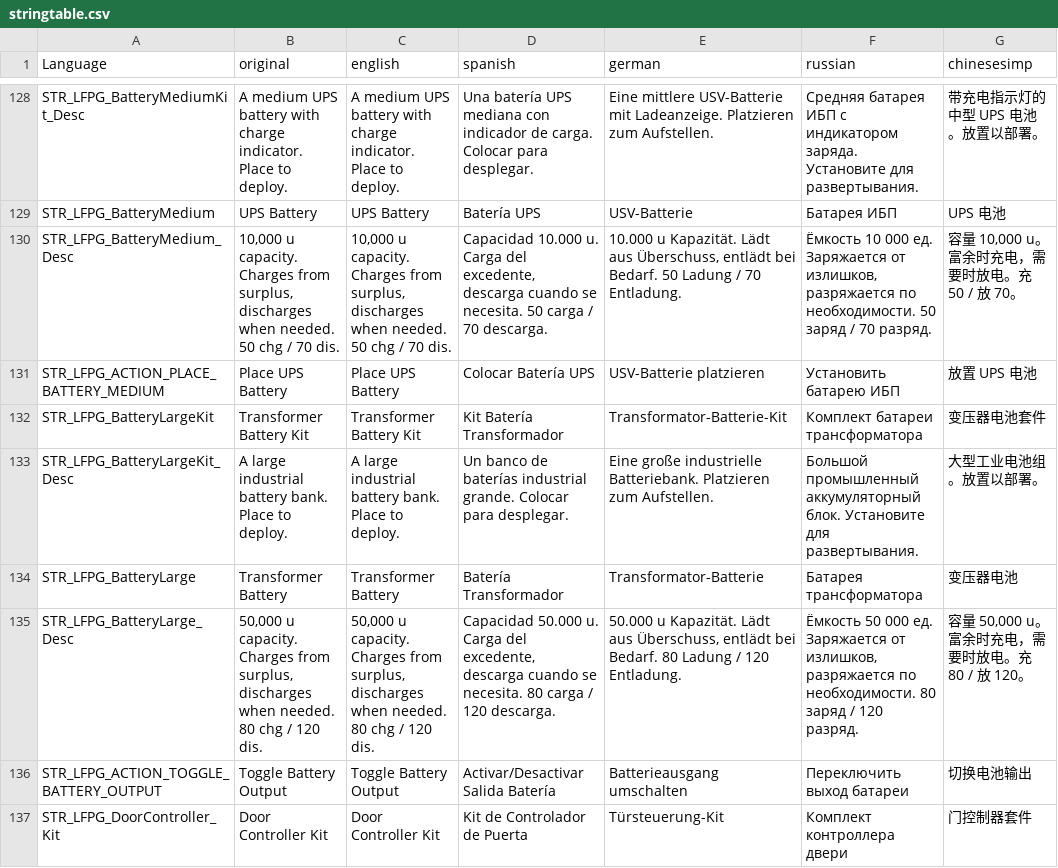
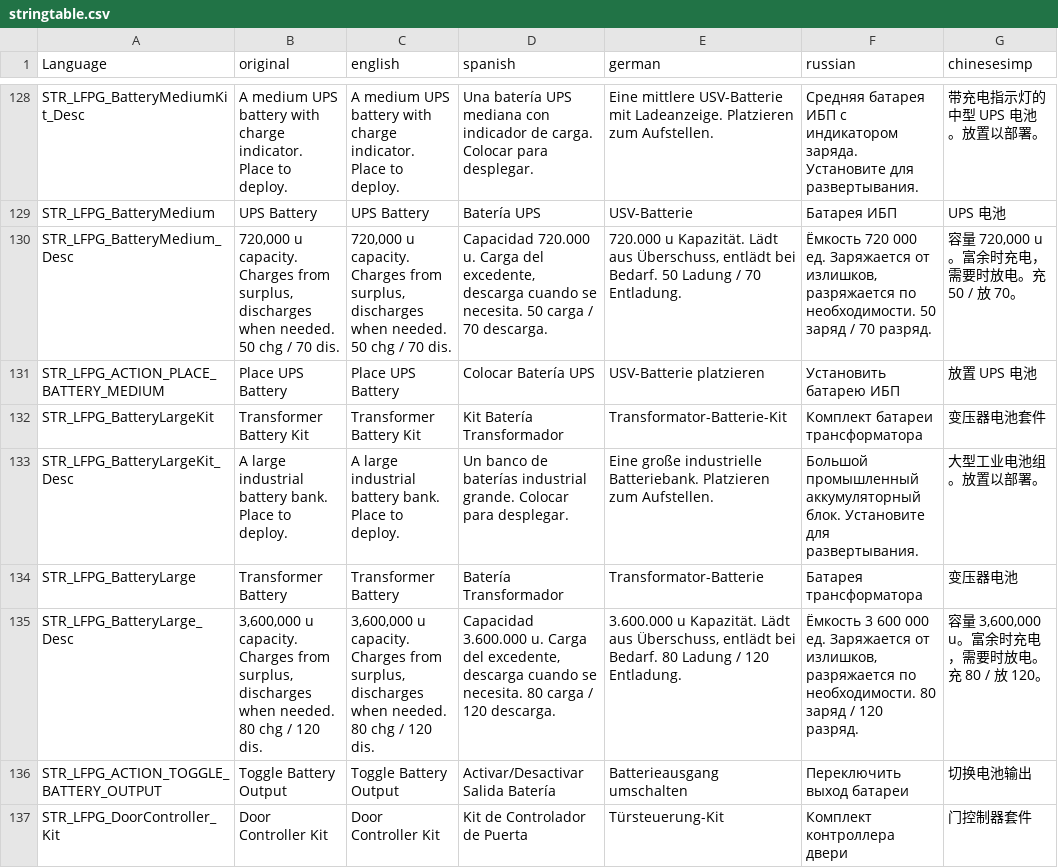
Before and after one commit to netcopdev/LFPowerGrid, a CSV file: stringtable.csv, drawn as a sheet; only a part is shown, gaps mark what is left out.

```diff
--- a/stringtable.csv
+++ b/stringtable.csv
@@ -129,3 +129,3 @@
 "STR_LFPG_BatteryMedium","UPS Battery","UPS Battery","Batería UPS","USV-Batterie","Батарея ИБП","UPS 电池"
-"STR_LFPG_BatteryMedium_Desc","10,000 u capacity. Charges from surplus, discharges when needed. 50 chg / 70 dis.","10,000 u capacity. Charges from surplus, discharges when needed. 50 chg / 70 dis.","Capacidad 10.000 u. Carga del excedente, descarga cuando se necesita. 50 carga / 70 descarga.","10.000 u Kapazität. Lädt aus Überschuss, entlädt bei Bedarf. 50 Ladung / 70 Entladung.","Ёмкость 10 000 ед. Заряжается от излишков, разряжается по необходимости. 50 заряд / 70 разряд.","容量 10,000 u。富余时充电，需要时放电。充 50 / 放 70。"
+"STR_LFPG_BatteryMedium_Desc","720,000 u capacity. Charges from surplus, discharges when needed. 50 chg / 70 dis.","720,000 u capacity. Charges from surplus, discharges when needed. 50 chg / 70 dis.","Capacidad 720.000 u. Carga del excedente, descarga cuando se necesita. 50 carga / 70 descarga.","720.000 u Kapazität. Lädt aus Überschuss, entlädt bei Bedarf. 50 Ladung / 70 Entladung.","Ёмкость 720 000 ед. Заряжается от излишков, разряжается по необходимости. 50 заряд / 70 разряд.","容量 720,000 u。富余时充电，需要时放电。充 50 / 放 70。"
 "STR_LFPG_ACTION_PLACE_BATTERY_MEDIUM","Place UPS Battery","Place UPS Battery","Colocar Batería UPS","USV-Batterie platzieren","Установить батарею ИБП","放置 UPS 电池"
@@ -134,3 +134,3 @@
 "STR_LFPG_BatteryLarge","Transformer Battery","Transformer Battery","Batería Transformador","Transformator-Batterie","Батарея трансформатора","变压器电池"
-"STR_LFPG_BatteryLarge_Desc","50,000 u capacity. Charges from surplus, discharges when needed. 80 chg / 120 dis.","50,000 u capacity. Charges from surplus, discharges when needed. 80 chg / 120 dis.","Capacidad 50.000 u. Carga del excedente, descarga cuando se necesita. 80 carga / 120 descarga.","50.000 u Kapazität. Lädt aus Überschuss, entlädt bei Bedarf. 80 Ladung / 120 Entladung.","Ёмкость 50 000 ед. Заряжается от излишков, разряжается по необходимости. 80 заряд / 120 разряд.","容量 50,000 u。富余时充电，需要时放电。充 80 / 放 120。"
+"STR_LFPG_BatteryLarge_Desc","3,600,000 u capacity. Charges from surplus, discharges when needed. 80 chg / 120 dis.","3,600,000 u capacity. Charges from surplus, discharges when needed. 80 chg / 120 dis.","Capacidad 3.600.000 u. Carga del excedente, descarga cuando se necesita. 80 carga / 120 descarga.","3.600.000 u Kapazität. Lädt aus Überschuss, entlädt bei Bedarf. 80 Ladung / 120 Entladung.","Ёмкость 3 600 000 ед. Заряжается от излишков, разряжается по необходимости. 80 заряд / 120 разряд.","容量 3,600,000 u。富余时充电，需要时放电。充 80 / 放 120。"
 "STR_LFPG_ACTION_TOGGLE_BATTERY_OUTPUT","Toggle Battery Output","Toggle Battery Output","Activar/Desactivar Salida Batería","Batterieausgang umschalten","Переключить выход батареи","切换电池输出"
```
Also changed, not shown: 4 other files.
